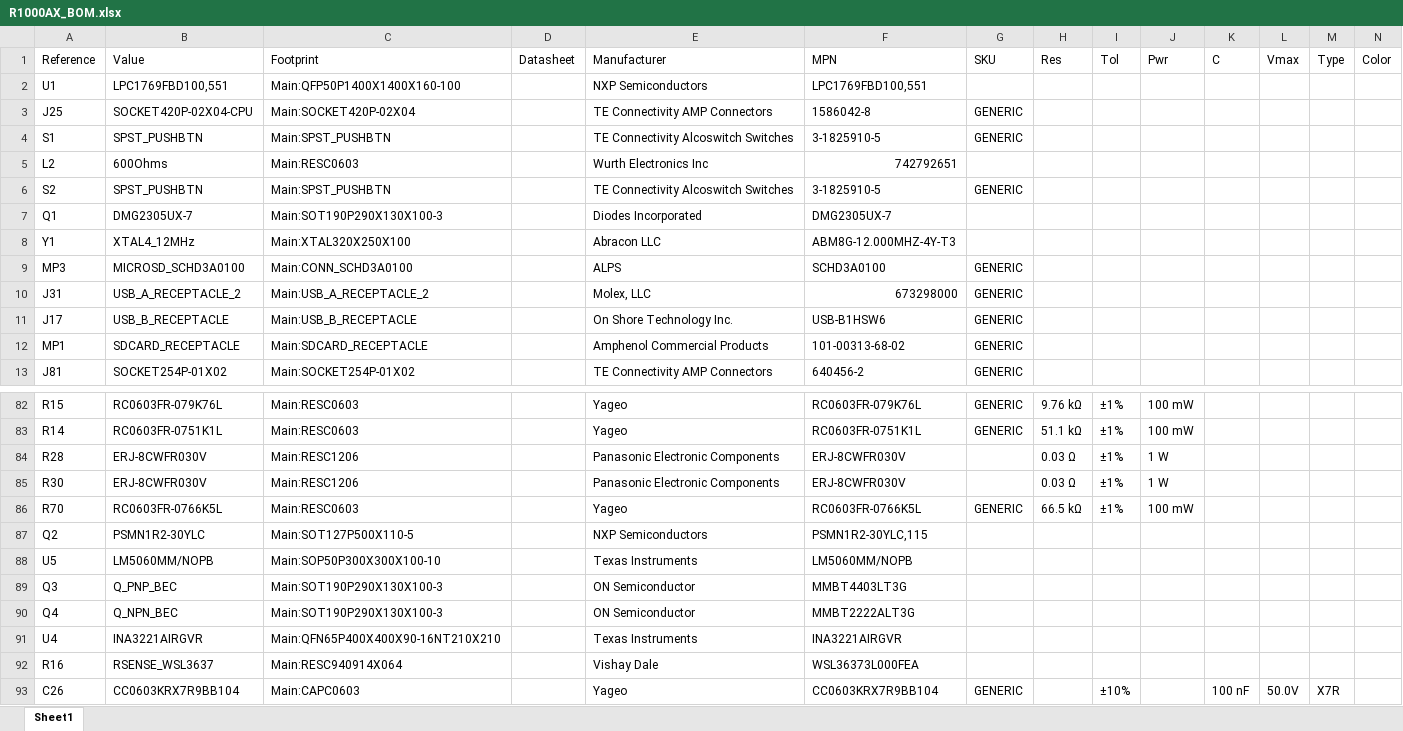
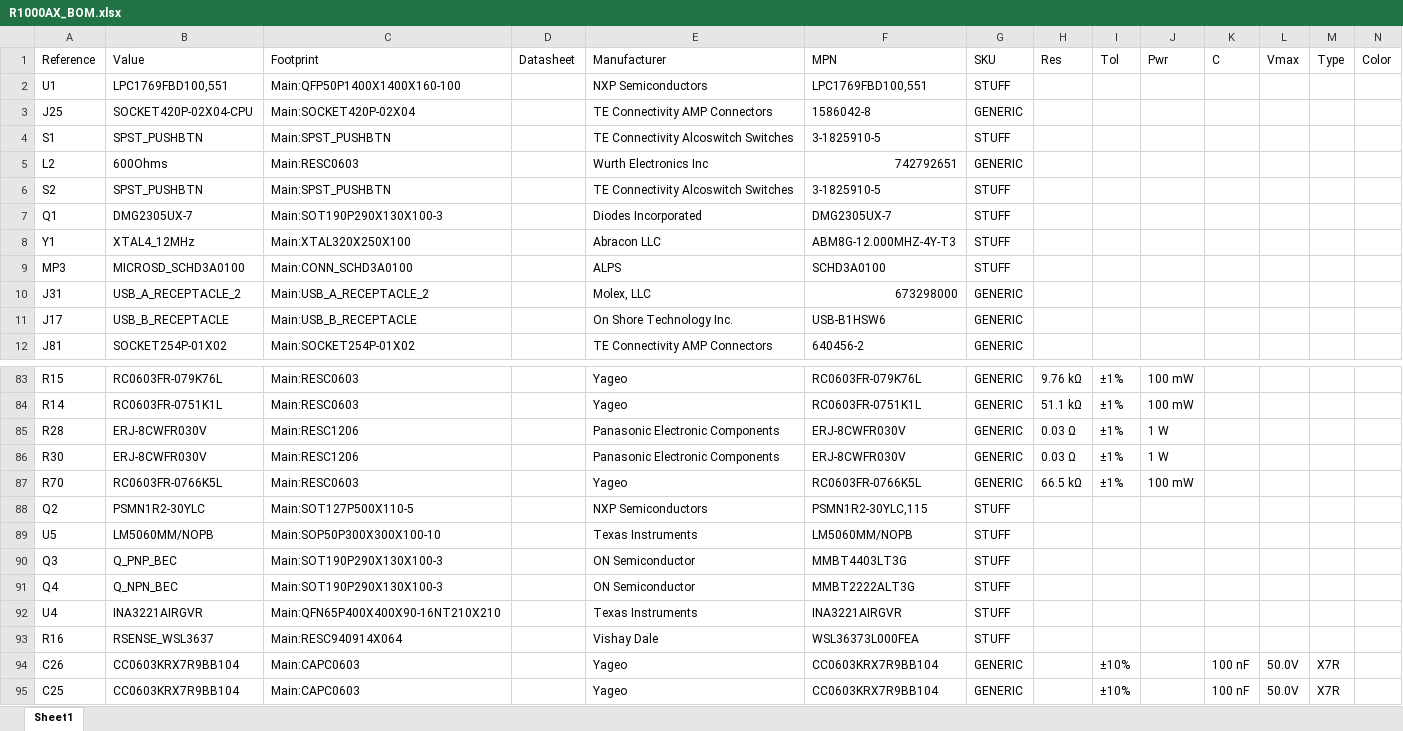
Before and after one commit to pluggee/R1000AX, an Excel workbook: pcb/R1000AX_BOM.xlsx, sheet Sheet1, drawn as a sheet; only a part is shown, gaps mark what is left out; the shorter side is filled out with more unchanged rows; values as stored, in another font and other column widths than the file's, no borders; removed rows and columns are numbered as before the commit, all else as after; the diff covers the shown part only; the diff names each change by its address in the sheet, - before the commit and + after, or states it on an @@ line.

```diff
--- a/pcb/R1000AX_BOM.xlsx (sheet Sheet1)
+++ b/pcb/R1000AX_BOM.xlsx (sheet Sheet1)
-G2 (SKU): (empty)
+G2 (SKU): STUFF
-G4 (SKU): GENERIC
+G4 (SKU): STUFF
-G5 (SKU): (empty)
+G5 (SKU): GENERIC
-G6 (SKU): GENERIC
+G6 (SKU): STUFF
-G7:G8 (SKU): (empty)
+G7:G8 (SKU): STUFF
-G9 (SKU): GENERIC
+G9 (SKU): STUFF
-row 12: MP1 | SDCARD_RECEPTACLE | Main:SDCARD_RECEPTACLE |  | Amphenol Commercial Products | 101-00313-68-02 | GENERIC
-G85:G86 (SKU): (empty)
+G85:G86 (SKU): GENERIC
-G88:G93 (SKU): (empty)
+G88:G93 (SKU): STUFF
```
Also changed, not shown: 2 added rows and 29 edited cells elsewhere in this sheet, 23 other files.
